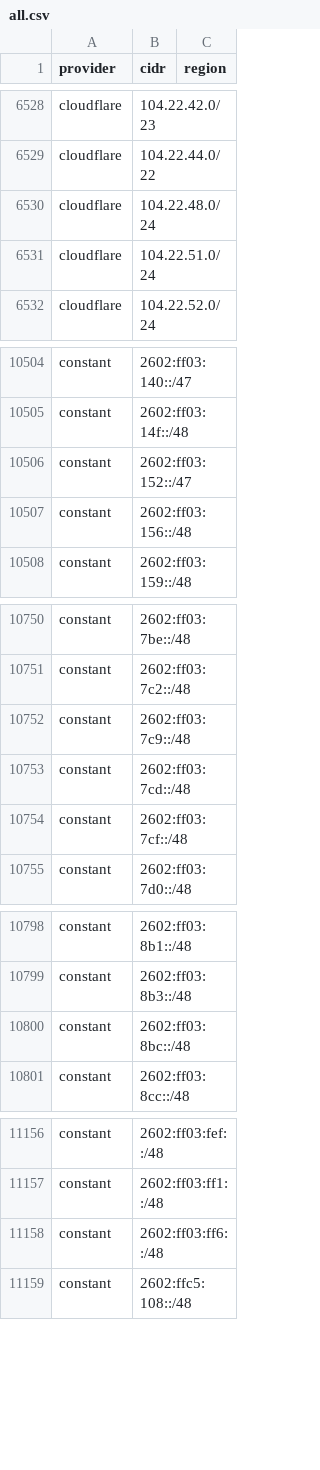
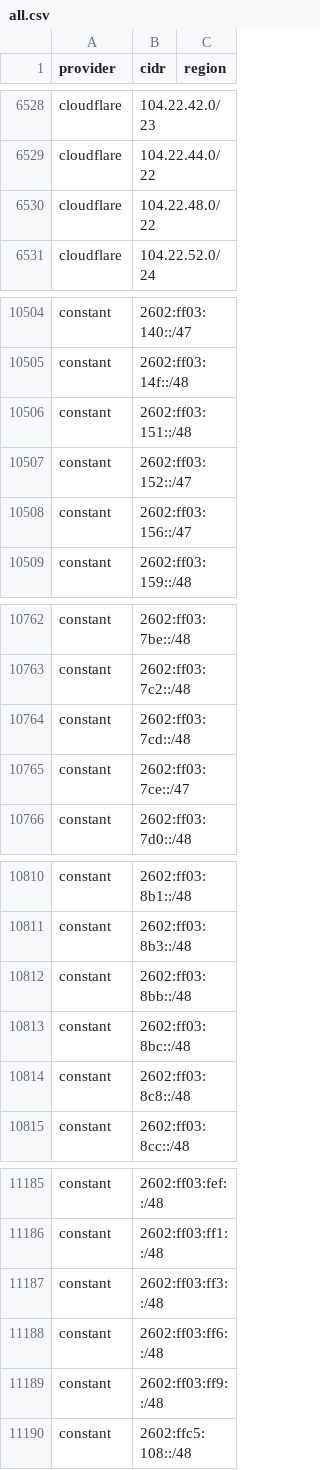
Before and after one commit to BitHeX0R/cdn-ip-ranges, a CSV file: all/all.csv, drawn as a sheet; only a part is shown, gaps mark what is left out; the diff covers the shown part only.

```diff
--- a/all/all.csv
+++ b/all/all.csv
@@ -6529,4 +6529,3 @@ cloudflare,104.22.42.0/23,
 cloudflare,104.22.44.0/22,
-cloudflare,104.22.48.0/24,
-cloudflare,104.22.51.0/24,
+cloudflare,104.22.48.0/22,
 cloudflare,104.22.52.0/24,
@@ -10505,4 +10505,5 @@ constant,2602:ff03:140::/47,
 constant,2602:ff03:14f::/48,
+constant,2602:ff03:151::/48,
 constant,2602:ff03:152::/47,
-constant,2602:ff03:156::/48,
+constant,2602:ff03:156::/47,
 constant,2602:ff03:159::/48,
@@ -10751,5 +10763,4 @@ constant,2602:ff03:7be::/48,
 constant,2602:ff03:7c2::/48,
-constant,2602:ff03:7c9::/48,
 constant,2602:ff03:7cd::/48,
-constant,2602:ff03:7cf::/48,
+constant,2602:ff03:7ce::/47,
 constant,2602:ff03:7d0::/48,
@@ -10799,3 +10811,5 @@ constant,2602:ff03:8b1::/48,
 constant,2602:ff03:8b3::/48,
+constant,2602:ff03:8bb::/48,
 constant,2602:ff03:8bc::/48,
+constant,2602:ff03:8c8::/48,
 constant,2602:ff03:8cc::/48,
@@ -11157,3 +11186,5 @@ constant,2602:ff03:fef::/48,
 constant,2602:ff03:ff1::/48,
+constant,2602:ff03:ff3::/48,
 constant,2602:ff03:ff6::/48,
+constant,2602:ff03:ff9::/48,
 constant,2602:ffc5:108::/48,
```
Also changed, not shown: 34 added rows, 6 removed rows and 14 edited cells elsewhere in this file, 31 other files.
